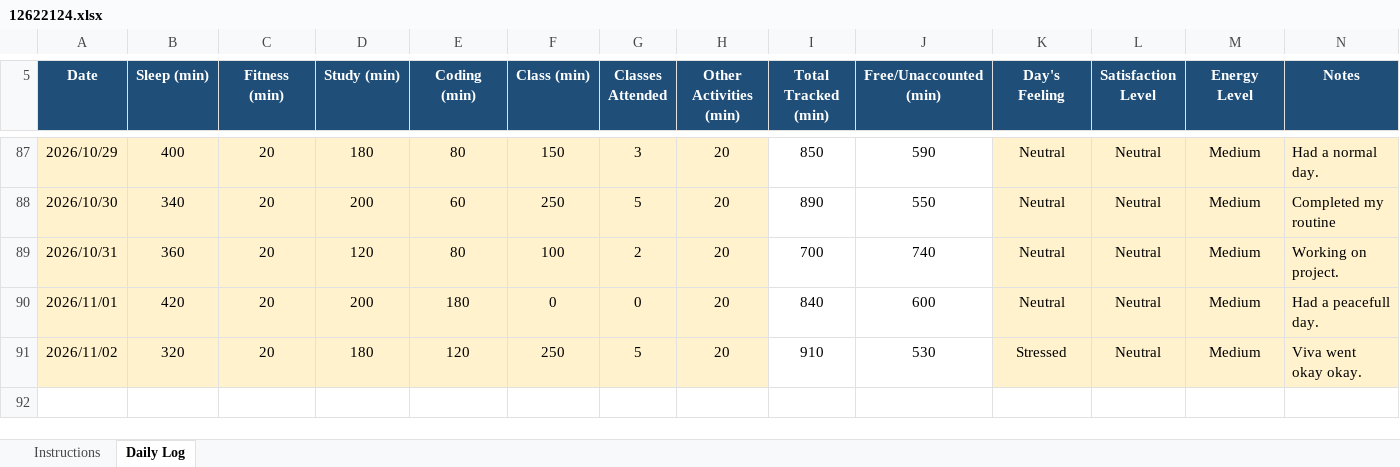
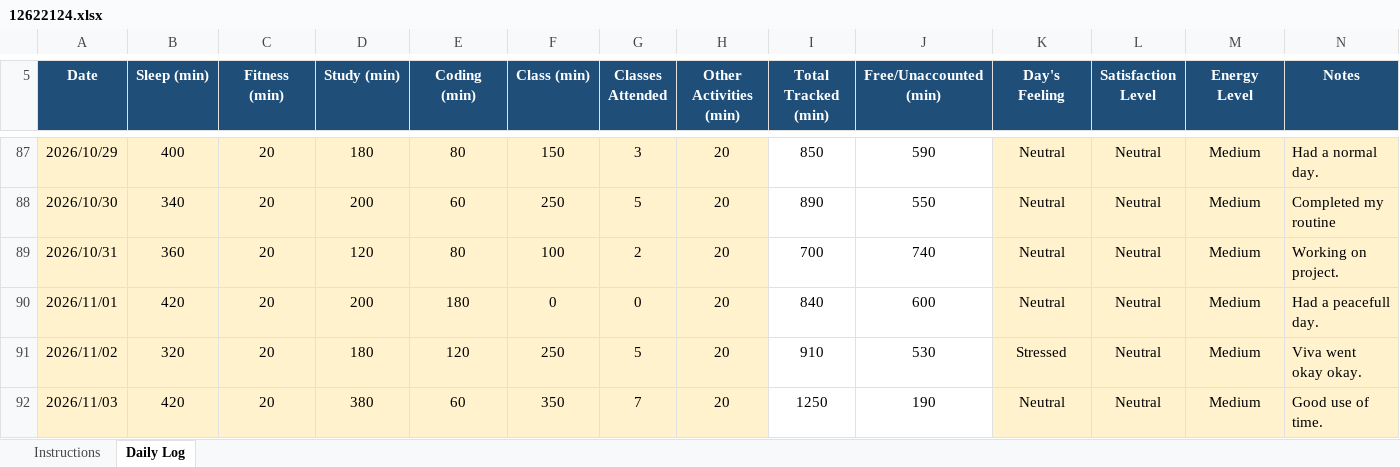
Before and after one commit to sejalthakur541-collab/CAP776, an Excel workbook: 12622124.xlsx, sheet Daily Log, drawn as a sheet; only a part is shown, gaps mark what is left out; values as stored, in another font and other column widths than the file's, no borders; conditional formats not drawn; the diff names each change by its address in the sheet, - before the commit and + after, or states it on an @@ line.

Commit message:
Daily log

```diff
--- a/12622124.xlsx (sheet Daily Log)
+++ b/12622124.xlsx (sheet Daily Log)
+row 92: 2026/11/03 | 420 | 20 | 380 | 60 | 350 | 7 | 20 | 1250 | 190 | Neutral | Neutral | Medium | Good use of time.
```
